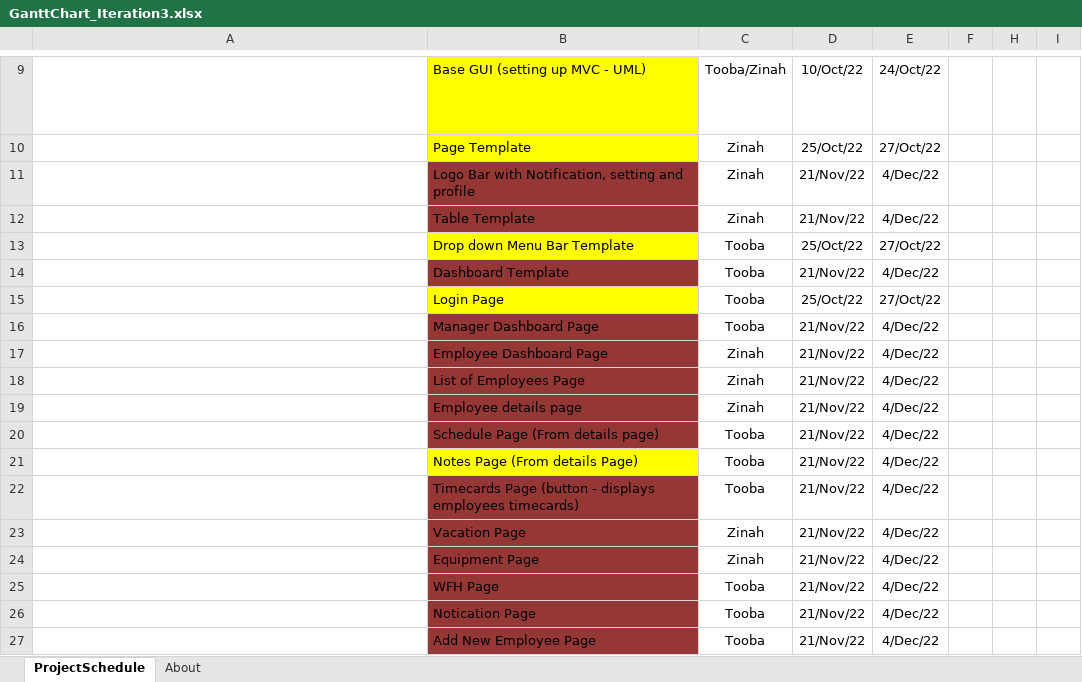
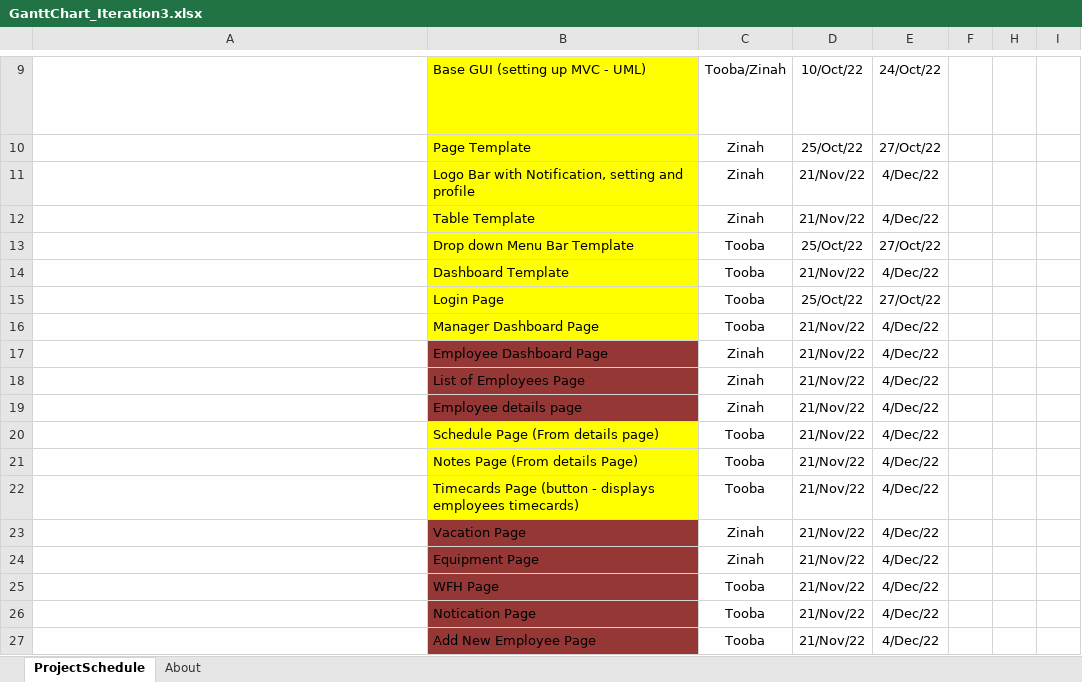
Before and after one commit to ToobaKS/EmployeeManagementSystem, an Excel workbook: Development Timelines/GanttChart_Iteration3.xlsx, sheet ProjectSchedule, drawn as a sheet; only a part is shown, gaps mark what is left out; long unchanged cells end in …; values as stored, in another font and other column widths than the file's, no borders; conditional formats not drawn; the diff names each change by its address in the sheet, - before the commit and + after, or states it on an @@ line.

```diff
--- a/Development Timelines/GanttChart_Iteration3.xlsx (sheet ProjectSchedule)
+++ b/Development Timelines/GanttChart_Iteration3.xlsx (sheet ProjectSchedule)
-B11:B12 fill: #953735
+B11:B12 fill: #FFFF00
-B14 fill: #953735
+B14 fill: #FFFF00
-B16 fill: #953735
+B16 fill: #FFFF00
-B20 fill: #953735
+B20 fill: #FFFF00
-B22 fill: #953735
+B22 fill: #FFFF00
```
Also changed, not shown: 15 other files.
